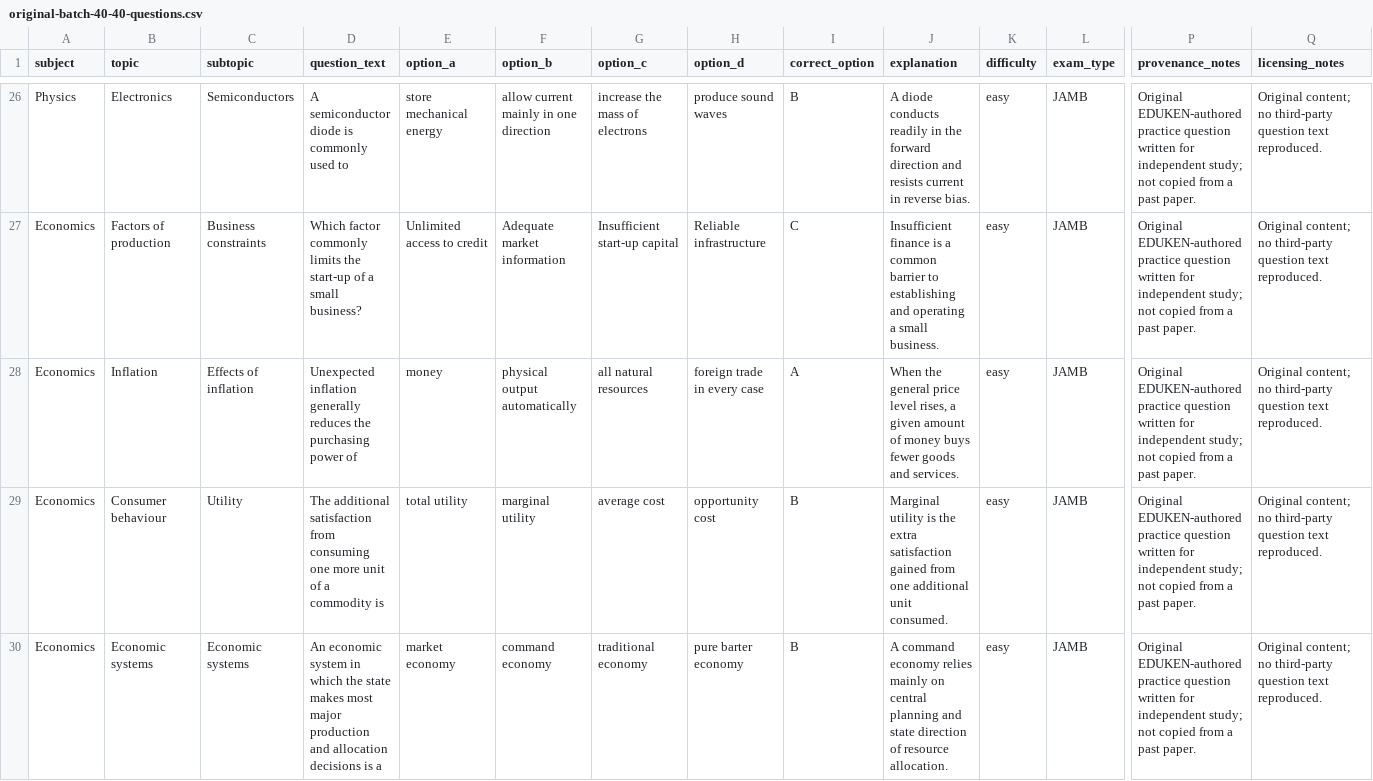
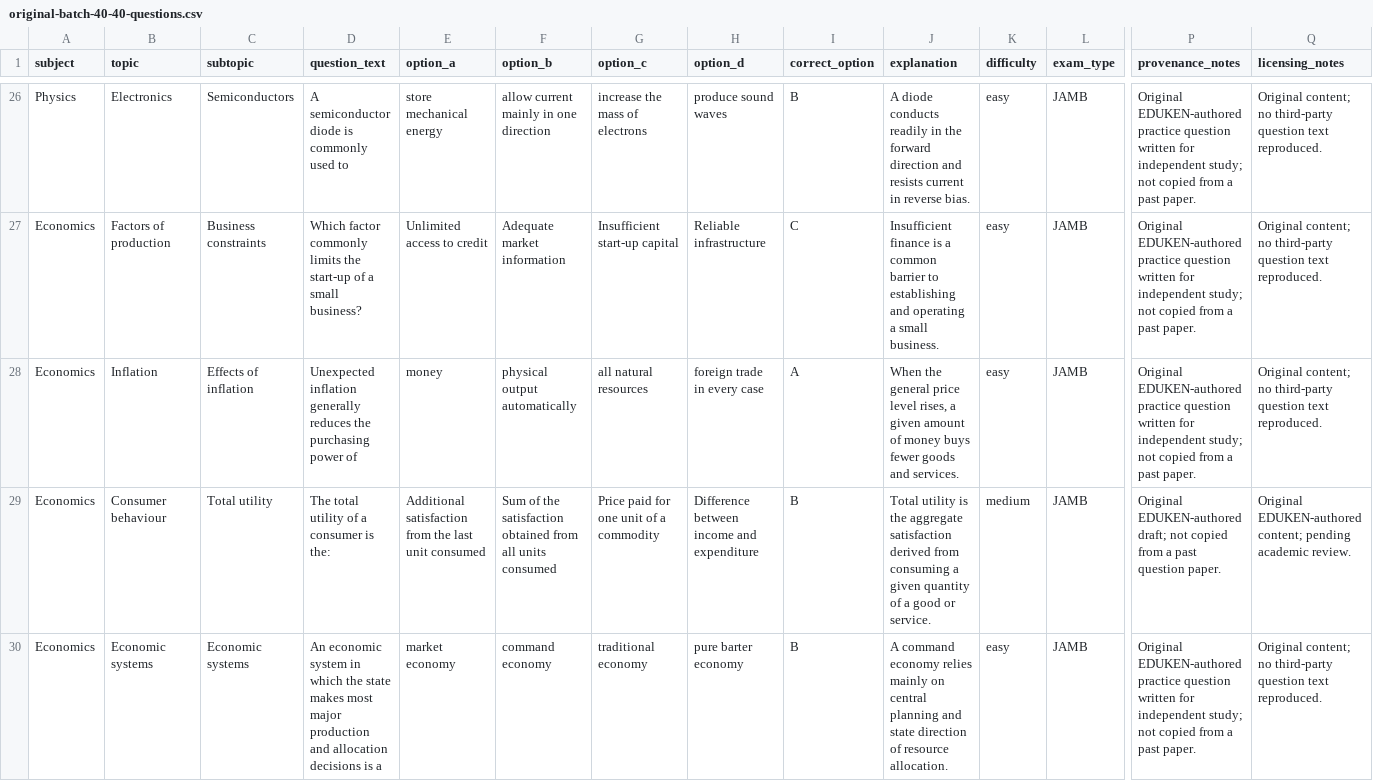
Before and after one commit to timmyjoe385-netizen/EDUKEN-CONSULT-, a CSV file: content/cbt/original-batch-40-40-questions.csv, drawn as a sheet; only a part is shown, gaps mark what is left out; the diff covers the shown part only; the diff names each change by its address in the sheet, - before the commit and + after, or states it on an @@ line.

Commit message:
Improve question diversity in CBT batch 40

```diff
--- a/content/cbt/original-batch-40-40-questions.csv
+++ b/content/cbt/original-batch-40-40-questions.csv
-C29 (subtopic): Utility
+C29 (subtopic): Total utility
-D29 (question_text): The additional satisfaction from consuming one more unit of a commodity is
+D29 (question_text): The total utility of a consumer is the:
-E29 (option_a): total utility
+E29 (option_a): Additional satisfaction from the last unit consumed
-F29 (option_b): marginal utility
+F29 (option_b): Sum of the satisfaction obtained from all units consumed
-G29 (option_c): average cost
+G29 (option_c): Price paid for one unit of a commodity
-H29 (option_d): opportunity cost
+H29 (option_d): Difference between income and expenditure
-J29 (explanation): Marginal utility is the extra satisfaction gained from one additional unit consumed.
+J29 (explanation): Total utility is the aggregate satisfaction derived from consuming a given quantity of a good or service.
-K29 (difficulty): easy
+K29 (difficulty): medium
-P29 (provenance_notes): Original EDUKEN-authored practice question written for independent study; not copied from a past paper.
+P29 (provenance_notes): Original EDUKEN-authored draft; not copied from a past question paper.
-Q29 (licensing_notes): Original content; no third-party question text reproduced.
+Q29 (licensing_notes): Original EDUKEN-authored content; pending academic review.
```
Also changed, not shown: 1 added row, 1 removed row and 19 edited cells elsewhere in this file.
